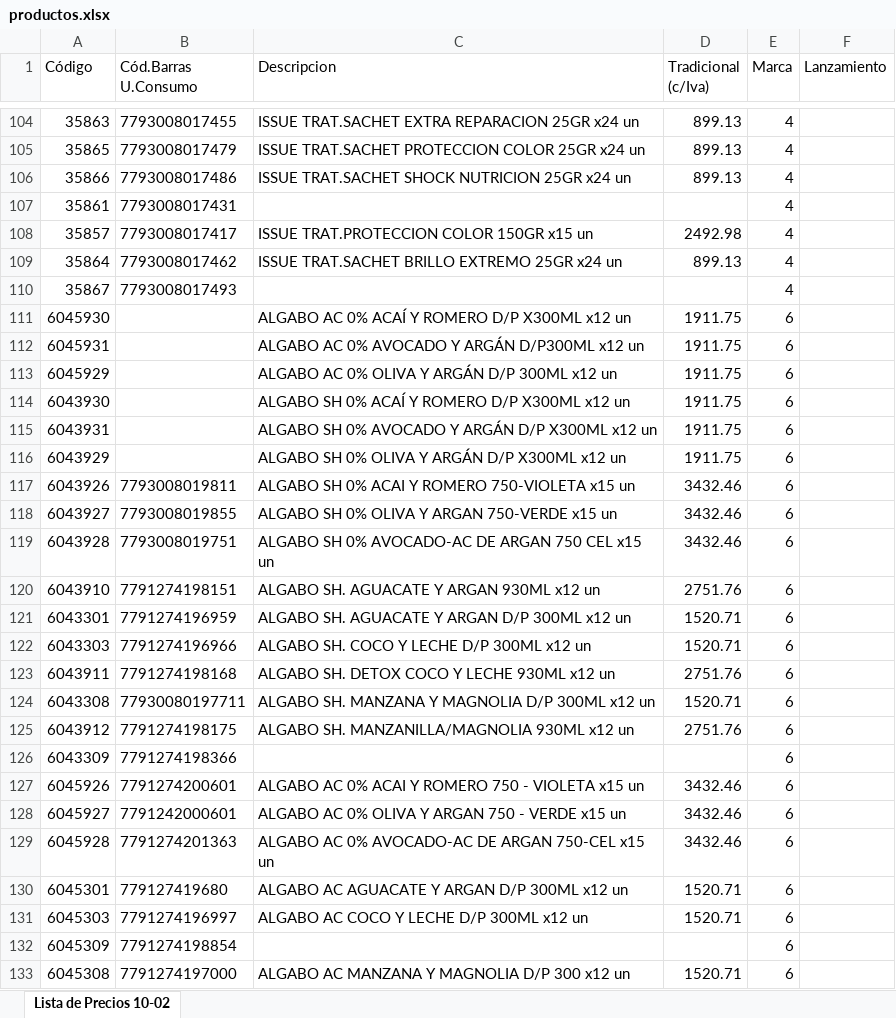
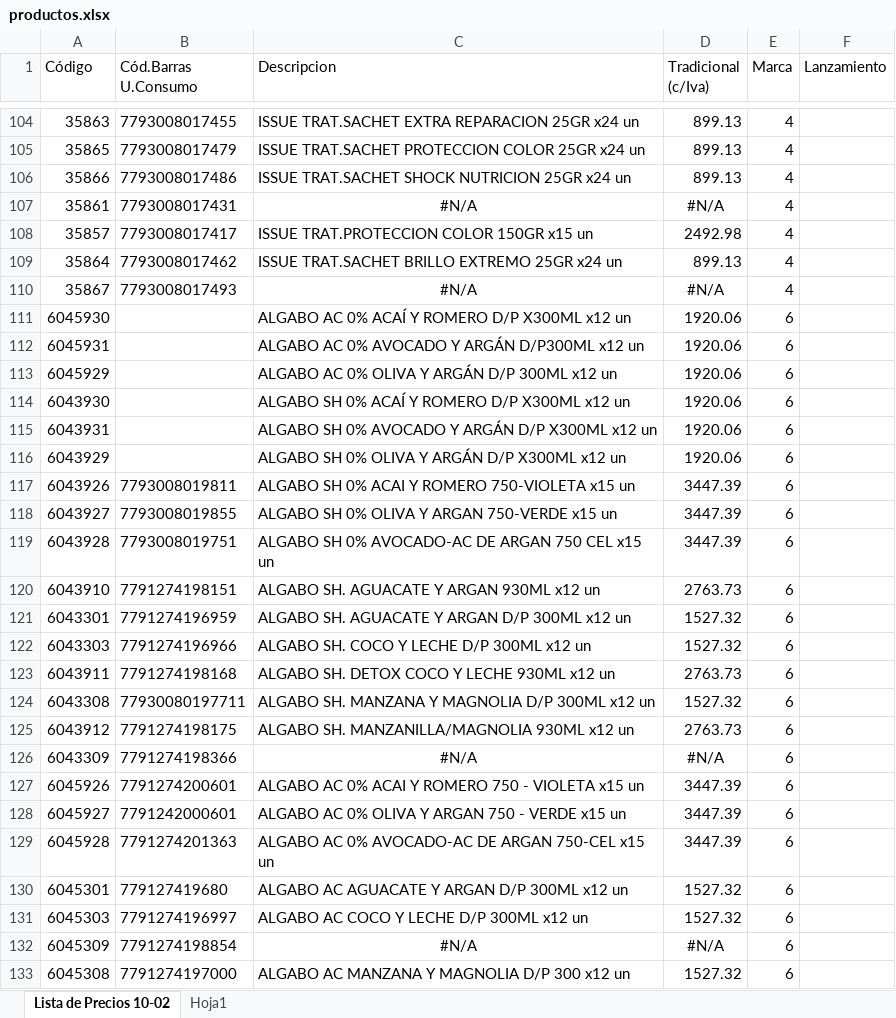
Before and after one commit to lucanton2203/catalogo-damar, an Excel workbook: data/productos.xlsx, sheet Lista de Precios 10-02, drawn as a sheet; only a part is shown, gaps mark what is left out; values as stored, in another font and other column widths than the file's, no borders; the diff covers the shown part only; the diff names each change by its address in the sheet, - before the commit and + after, or states it on an @@ line.

```diff
--- a/data/productos.xlsx (sheet Lista de Precios 10-02)
+++ b/data/productos.xlsx (sheet Lista de Precios 10-02)
+sheet tab: Hoja1
-C107 (Descripcion): (empty)
+C107 (Descripcion): #N/A
-D107 (Tradicional (c/Iva)): (empty)
+D107 (Tradicional (c/Iva)): #N/A
-C110 (Descripcion): (empty)
+C110 (Descripcion): #N/A
-D110 (Tradicional (c/Iva)): (empty)
+D110 (Tradicional (c/Iva)): #N/A
-D111:D116 (Tradicional (c/Iva)): 1911.75
+D111:D116 (Tradicional (c/Iva)): 1920.06
-D117:D119 (Tradicional (c/Iva)): 3432.46
+D117:D119 (Tradicional (c/Iva)): 3447.39
-D120 (Tradicional (c/Iva)): 2751.76
+D120 (Tradicional (c/Iva)): 2763.73
-D121:D122 (Tradicional (c/Iva)): 1520.71
+D121:D122 (Tradicional (c/Iva)): 1527.32
-D123 (Tradicional (c/Iva)): 2751.76
+D123 (Tradicional (c/Iva)): 2763.73
-D124 (Tradicional (c/Iva)): 1520.71
+D124 (Tradicional (c/Iva)): 1527.32
-D125 (Tradicional (c/Iva)): 2751.76
+D125 (Tradicional (c/Iva)): 2763.73
-C126 (Descripcion): (empty)
+C126 (Descripcion): #N/A
-D126 (Tradicional (c/Iva)): (empty)
+D126 (Tradicional (c/Iva)): #N/A
-D127:D129 (Tradicional (c/Iva)): 3432.46
+D127:D129 (Tradicional (c/Iva)): 3447.39
-D130:D131 (Tradicional (c/Iva)): 1520.71
+D130:D131 (Tradicional (c/Iva)): 1527.32
-C132 (Descripcion): (empty)
+C132 (Descripcion): #N/A
-D132 (Tradicional (c/Iva)): (empty)
+D132 (Tradicional (c/Iva)): #N/A
-D133 (Tradicional (c/Iva)): 1520.71
+D133 (Tradicional (c/Iva)): 1527.32
```
Also changed, not shown: 217 edited cells elsewhere in this sheet, formulas that keep their value.
